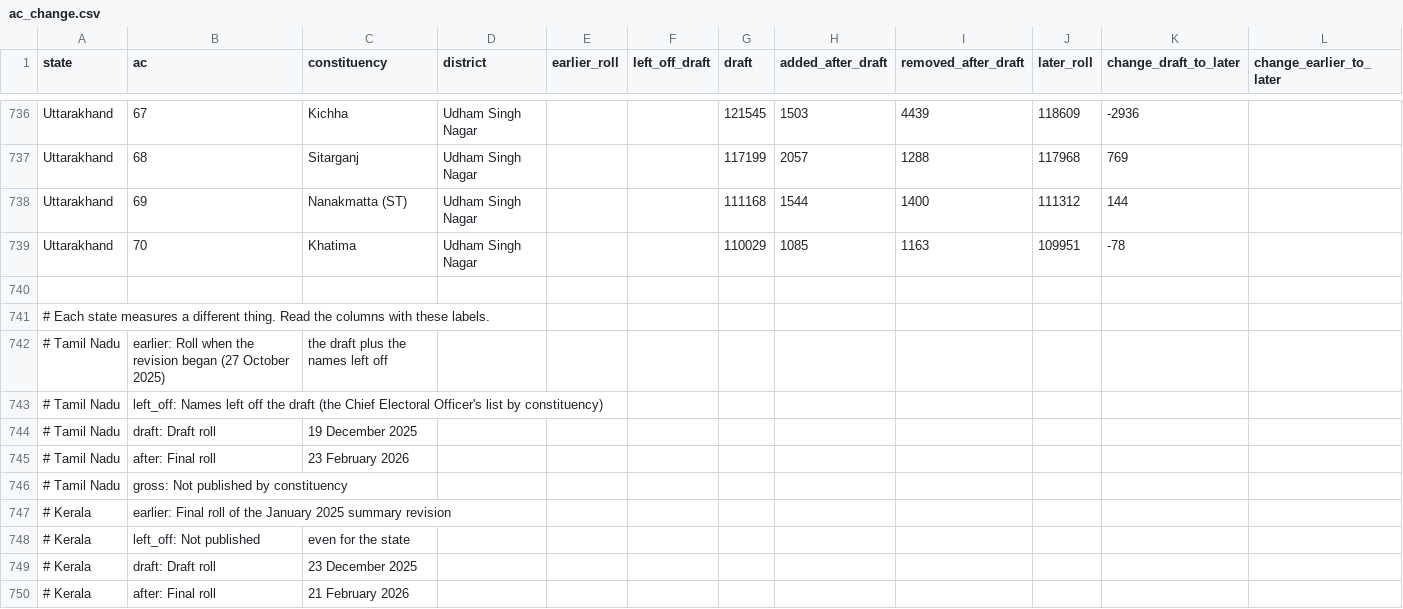
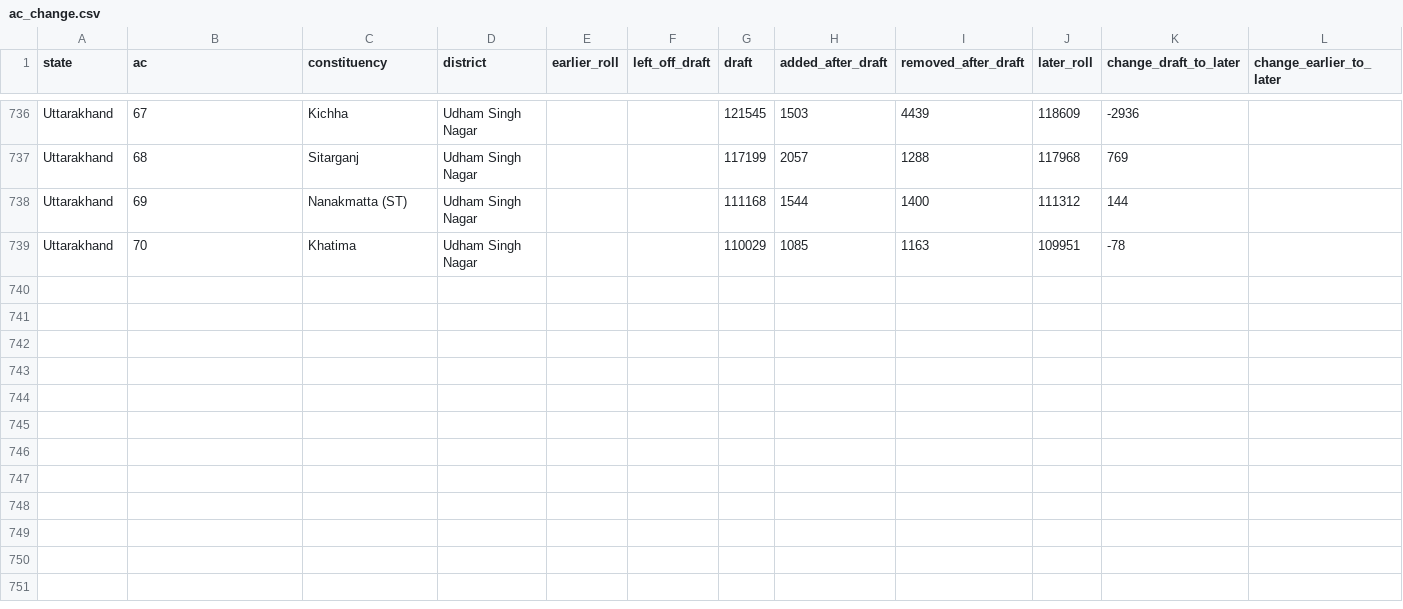
Before and after one commit to Varnasr/INDIA-DATA, a CSV file: data/india/ac_change.csv, drawn as a sheet; only a part is shown, gaps mark what is left out; rows hold the shown columns only; the diff covers the shown part only; the diff names each change by its address in the sheet, - before the commit and + after, or states it on an @@ line.

```diff
--- a/data/india/ac_change.csv
+++ b/data/india/ac_change.csv
-row 740: (empty)
-row 741: # Each state measures a different thing. Read the columns with these labels.
-row 742: # Tamil Nadu | earlier: Roll when the revision began (27 October 2025) | the draft plus the names left off
-row 743: # Tamil Nadu | left_off: Names left off the draft (the Chief Electoral Officer's list by constituency)
-row 744: # Tamil Nadu | draft: Draft roll | 19 December 2025
-row 745: # Tamil Nadu | after: Final roll | 23 February 2026
-row 746: # Tamil Nadu | gross: Not published by constituency
-row 747: # Kerala | earlier: Final roll of the January 2025 summary revision
-row 748: # Kerala | left_off: Not published | even for the state
-row 749: # Kerala | draft: Draft roll | 23 December 2025
-row 750: # Kerala | after: Final roll | 21 February 2026
```
Also changed, not shown: 11 removed rows elsewhere in this file, 3 other files.
